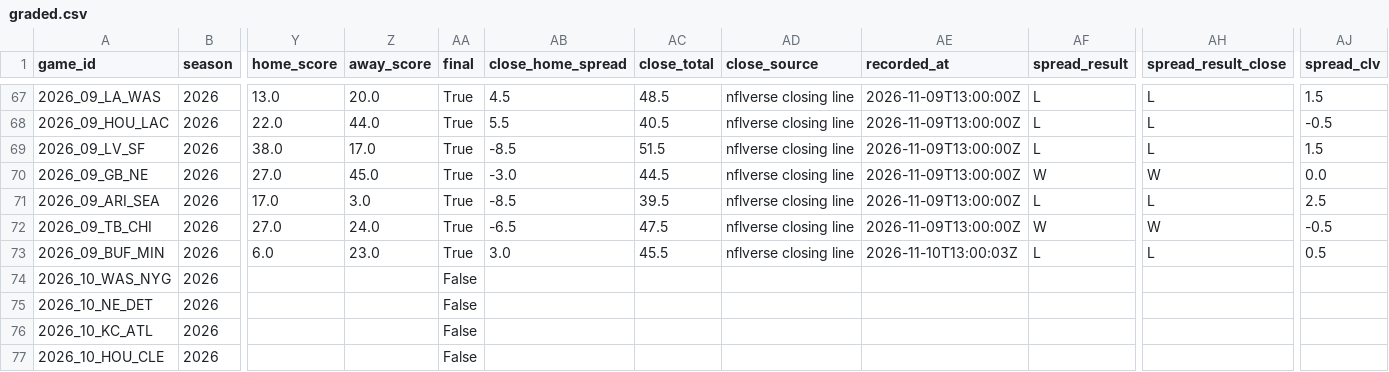
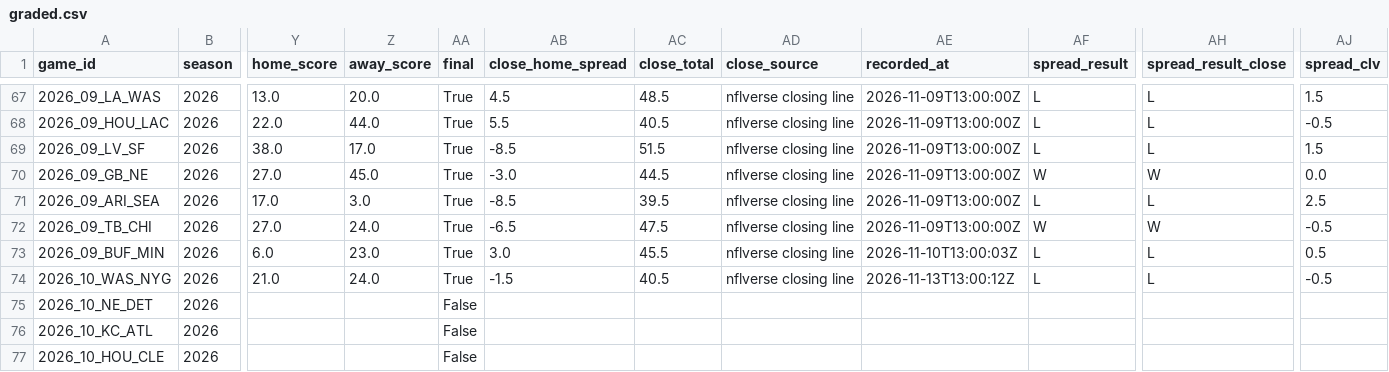
Before and after one commit to RB4000/edge-picks, a CSV file: ledger/graded.csv, drawn as a sheet; only a part is shown, gaps mark what is left out; the diff names each change by its address in the sheet, - before the commit and + after, or states it on an @@ line.

```diff
--- a/ledger/graded.csv
+++ b/ledger/graded.csv
-Y74 (home_score): (empty)
+Y74 (home_score): 21.0
-Z74 (away_score): (empty)
+Z74 (away_score): 24.0
-AA74 (final): False
+AA74 (final): True
-AB74 (close_home_spread): (empty)
+AB74 (close_home_spread): -1.5
-AC74 (close_total): (empty)
+AC74 (close_total): 40.5
-AD74 (close_source): (empty)
+AD74 (close_source): nflverse closing line
-AE74 (recorded_at): (empty)
+AE74 (recorded_at): 2026-11-13T13:00:12Z
-AF74 (spread_result): (empty)
+AF74 (spread_result): L
-AH74 (spread_result_close): (empty)
+AH74 (spread_result_close): L
-AJ74 (spread_clv): (empty)
+AJ74 (spread_clv): -0.5
```
Also changed, not shown: ledger/closing_lines.csv, ledger/line_snapshots.csv.
